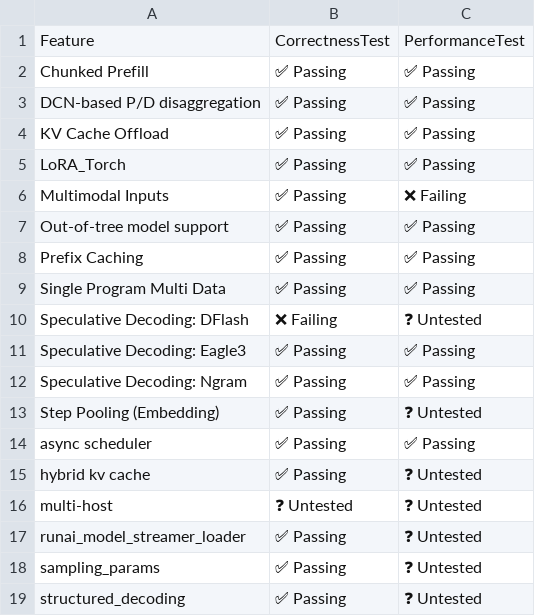
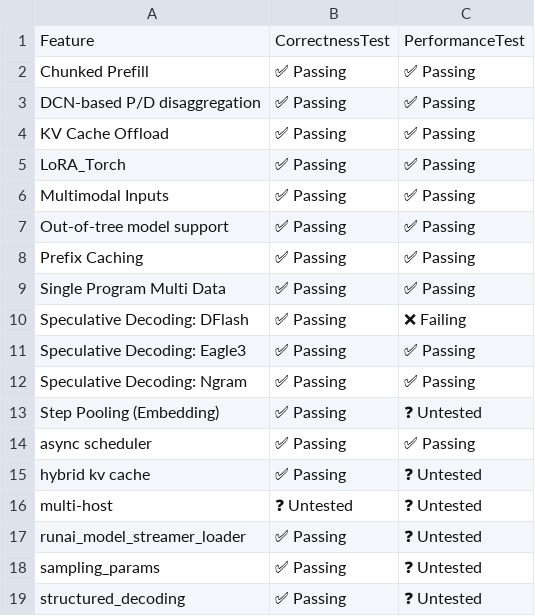
Before and after one commit to j-luwierski/vllm-tpu-inference-qwen4exp-mtp, a CSV file: tpu-interface/support_matrices/nightly/v6e/flax_nnx/feature_support_matrix.csv, drawn as a sheet.

Commit message:
[skip ci] Update nightly support matrices for flax_nnx (v6e/v7x)
Signed-off-by: Buildkite Bot <buildkite-bot@users.noreply.github.com>

```diff
--- a/tpu-interface/support_matrices/nightly/v6e/flax_nnx/feature_support_matrix.csv
+++ b/tpu-interface/support_matrices/nightly/v6e/flax_nnx/feature_support_matrix.csv
@@ -5,3 +5,3 @@ Feature,CorrectnessTest,PerformanceTest
 "LoRA_Torch",✅ Passing,✅ Passing
-"Multimodal Inputs",✅ Passing,❌ Failing
+"Multimodal Inputs",✅ Passing,✅ Passing
 "Out-of-tree model support",✅ Passing,✅ Passing
@@ -9,3 +9,3 @@ Feature,CorrectnessTest,PerformanceTest
 "Single Program Multi Data",✅ Passing,✅ Passing
-"Speculative Decoding: DFlash",❌ Failing,❓ Untested
+"Speculative Decoding: DFlash",✅ Passing,❌ Failing
 "Speculative Decoding: Eagle3",✅ Passing,✅ Passing
```
Also changed, not shown: tpu-interface/support_matrices/nightly/v7x/flax_nnx/feature_support_matrix.csv, tpu-interface/support_matrices/nightly/v7x/flax_nnx/parallelism_support_matrix.csv, 1 other file.
